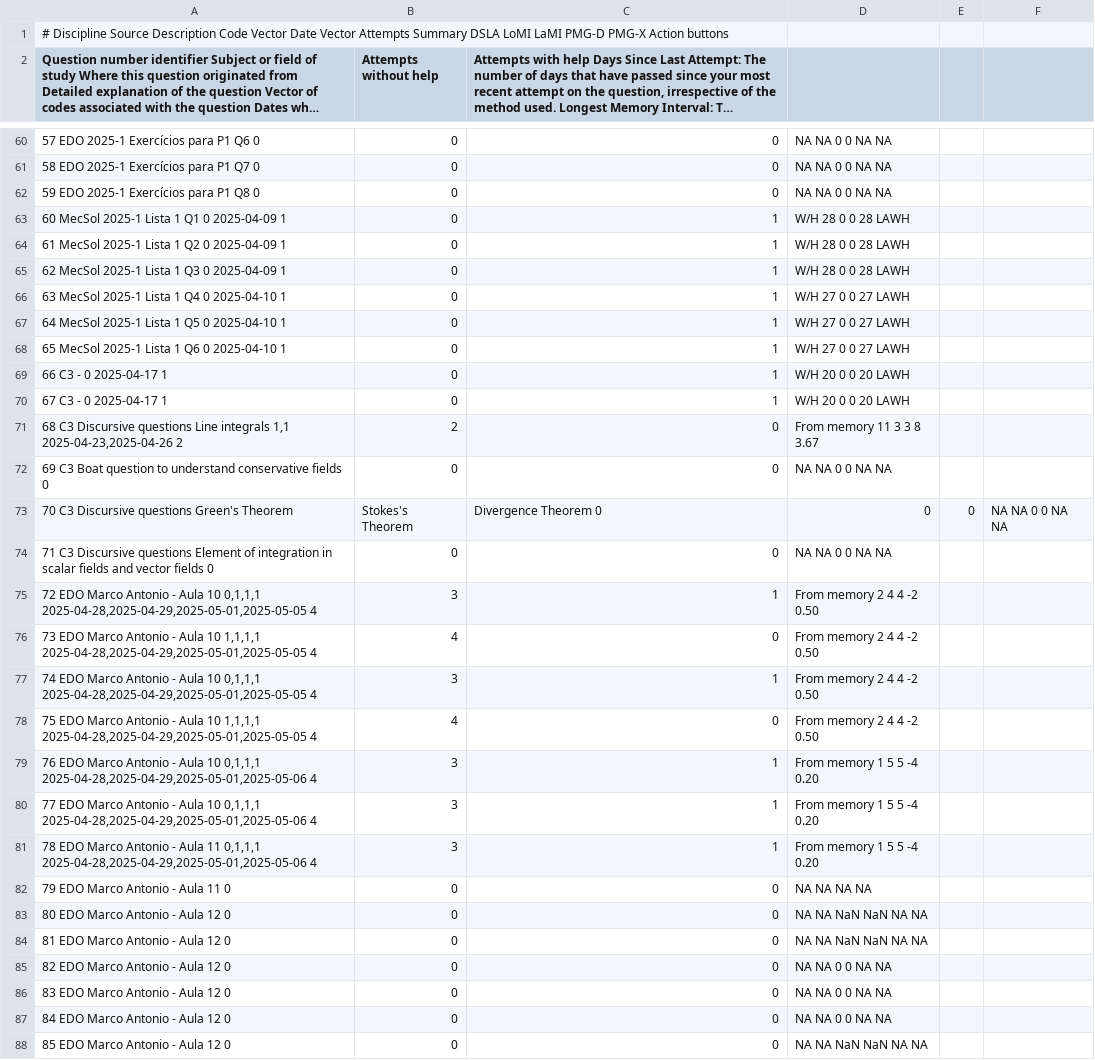
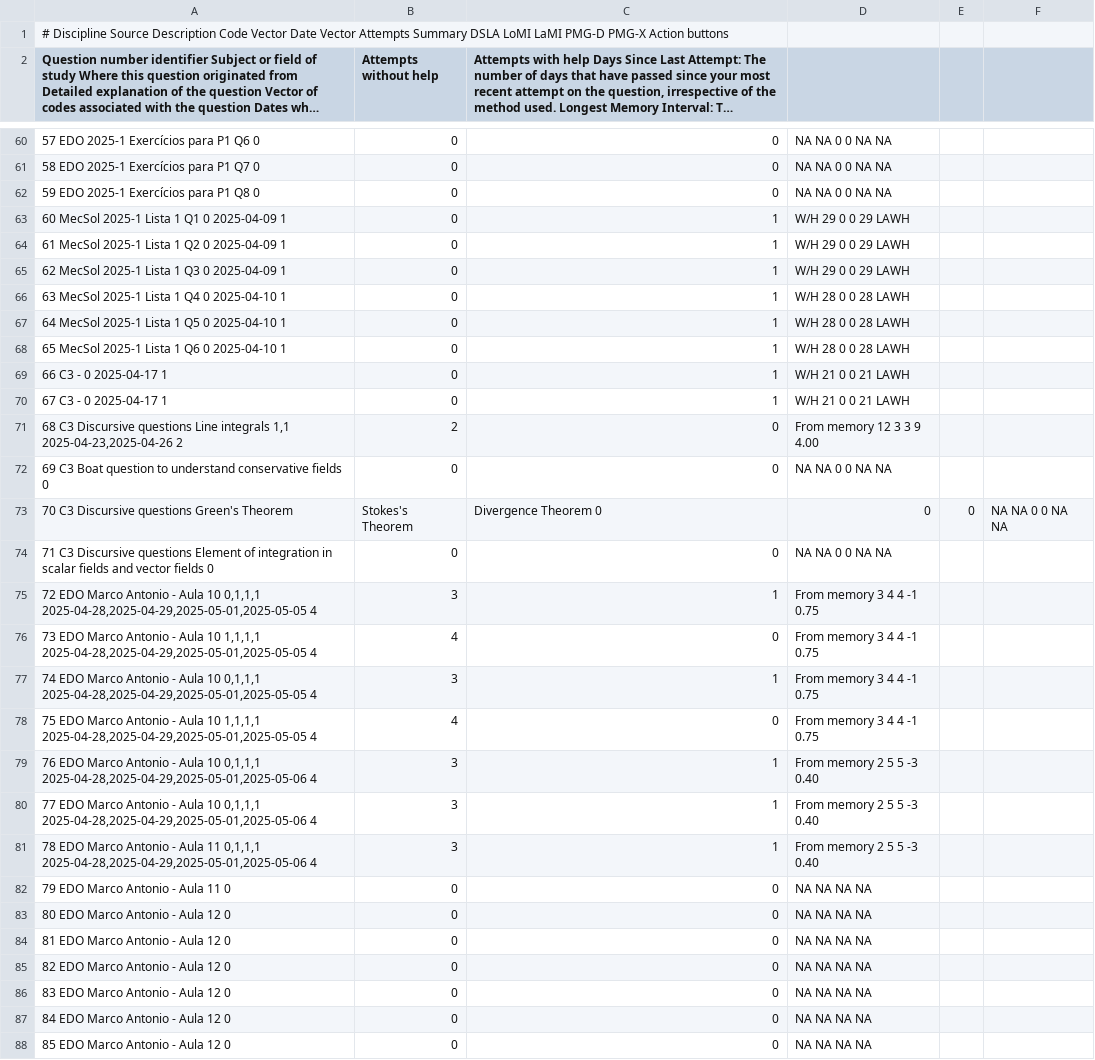
Before and after one commit to nigarofe/CAL, a CSV file: Questions Project/v4/server/questions.csv, drawn as a sheet; only a part is shown, gaps mark what is left out; long unchanged cells end in …; the diff covers the shown part only; the diff names each change by its address in the sheet, - before the commit and + after, or states it on an @@ line.

```diff
--- a/Questions Project/v4/server/questions.csv
+++ b/Questions Project/v4/server/questions.csv
-D63:D65: W/H 28 0 0 28 LAWH
+D63:D65: W/H 29 0 0 29 LAWH
-D66:D68: W/H 27 0 0 27 LAWH
+D66:D68: W/H 28 0 0 28 LAWH
-D69:D70: W/H 20 0 0 20 LAWH
+D69:D70: W/H 21 0 0 21 LAWH
-D71: From memory 11 3 3 8 3.67
+D71: From memory 12 3 3 9 4.00
-D75:D78: From memory 2 4 4 -2 0.50
+D75:D78: From memory 3 4 4 -1 0.75
-D79:D81: From memory 1 5 5 -4 0.20
+D79:D81: From memory 2 5 5 -3 0.40
-D83:D84: NA NA NaN NaN NA NA
+D83:D84: NA NA NA NA
-D85:D87: NA NA 0 0 NA NA
+D85:D87: NA NA NA NA
-D88: NA NA NaN NaN NA NA
+D88: NA NA NA NA
```
Also changed, not shown: 54 edited cells elsewhere in this file, 2 other files.
